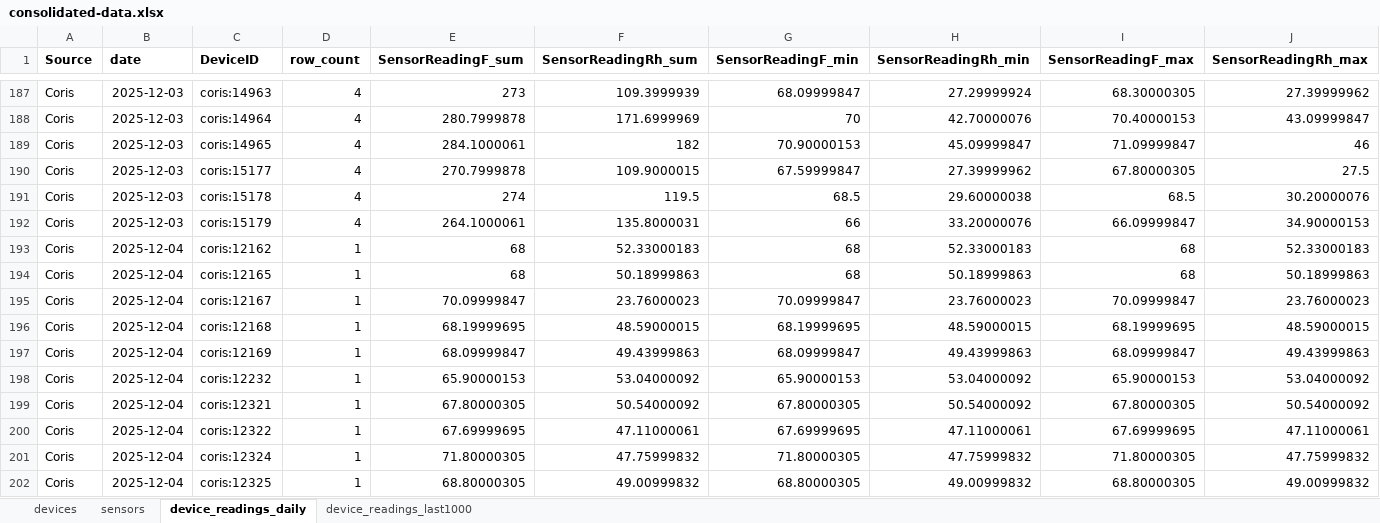
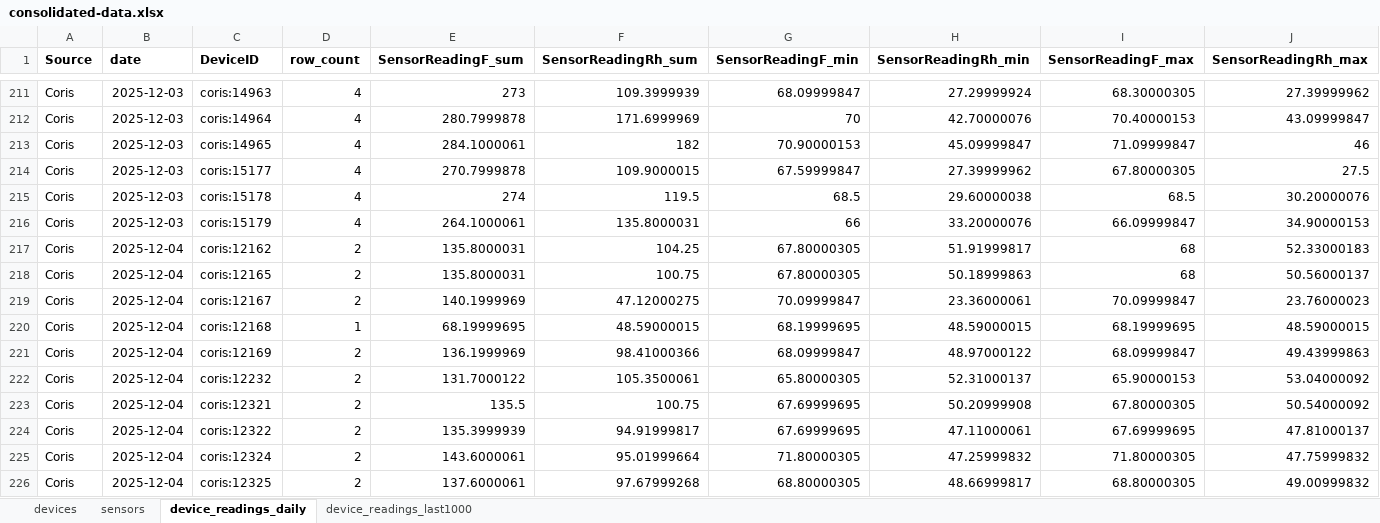
Before and after one commit to Environmental-Pipeline/environmental-sensor-poc, an Excel workbook: data/consolidated-data.xlsx, sheet device_readings_daily, drawn as a sheet; only a part is shown, gaps mark what is left out; values as stored, in another font and other column widths than the file's, no borders; addresses are those after the commit; the diff covers the shown part only; the diff names each change by its address in the sheet, - before the commit and + after, or states it on an @@ line.

```diff
--- a/data/consolidated-data.xlsx (sheet device_readings_daily)
+++ b/data/consolidated-data.xlsx (sheet device_readings_daily)
-D217:D219 (row_count): 1
+D217:D219 (row_count): 2
-E217:E218 (SensorReadingF_sum): 68
+E217:E218 (SensorReadingF_sum): 135.8000031
-F217 (SensorReadingRh_sum): 52.33000183
+F217 (SensorReadingRh_sum): 104.25
-G217:G218 (SensorReadingF_min): 68
+G217:G218 (SensorReadingF_min): 67.80000305
-H217 (SensorReadingRh_min): 52.33000183
+H217 (SensorReadingRh_min): 51.91999817
-F218 (SensorReadingRh_sum): 50.18999863
+F218 (SensorReadingRh_sum): 100.75
-J218 (SensorReadingRh_max): 50.18999863
+J218 (SensorReadingRh_max): 50.56000137
-E219 (SensorReadingF_sum): 70.09999847
+E219 (SensorReadingF_sum): 140.1999969
-F219 (SensorReadingRh_sum): 23.76000023
+F219 (SensorReadingRh_sum): 47.12000275
-H219 (SensorReadingRh_min): 23.76000023
+H219 (SensorReadingRh_min): 23.36000061
-D221:D226 (row_count): 1
+D221:D226 (row_count): 2
-E221 (SensorReadingF_sum): 68.09999847
+E221 (SensorReadingF_sum): 136.1999969
-F221 (SensorReadingRh_sum): 49.43999863
+F221 (SensorReadingRh_sum): 98.41000366
-H221 (SensorReadingRh_min): 49.43999863
+H221 (SensorReadingRh_min): 48.97000122
-E222 (SensorReadingF_sum): 65.90000153
+E222 (SensorReadingF_sum): 131.7000122
-F222 (SensorReadingRh_sum): 53.04000092
+F222 (SensorReadingRh_sum): 105.3500061
-G222 (SensorReadingF_min): 65.90000153
+G222 (SensorReadingF_min): 65.80000305
-H222 (SensorReadingRh_min): 53.04000092
+H222 (SensorReadingRh_min): 52.31000137
-E223 (SensorReadingF_sum): 67.80000305
+E223 (SensorReadingF_sum): 135.5
-F223 (SensorReadingRh_sum): 50.54000092
+F223 (SensorReadingRh_sum): 100.75
-G223 (SensorReadingF_min): 67.80000305
+G223 (SensorReadingF_min): 67.69999695
-H223 (SensorReadingRh_min): 50.54000092
+H223 (SensorReadingRh_min): 50.20999908
-E224 (SensorReadingF_sum): 67.69999695
+E224 (SensorReadingF_sum): 135.3999939
-F224 (SensorReadingRh_sum): 47.11000061
+F224 (SensorReadingRh_sum): 94.91999817
-J224 (SensorReadingRh_max): 47.11000061
+J224 (SensorReadingRh_max): 47.81000137
-E225 (SensorReadingF_sum): 71.80000305
+E225 (SensorReadingF_sum): 143.6000061
-F225 (SensorReadingRh_sum): 47.75999832
+F225 (SensorReadingRh_sum): 95.01999664
-H225 (SensorReadingRh_min): 47.75999832
+H225 (SensorReadingRh_min): 47.25999832
-E226 (SensorReadingF_sum): 68.80000305
+E226 (SensorReadingF_sum): 137.6000061
-F226 (SensorReadingRh_sum): 49.00999832
+F226 (SensorReadingRh_sum): 97.67999268
-H226 (SensorReadingRh_min): 49.00999832
+H226 (SensorReadingRh_min): 48.66999817
```
Also changed, not shown: 26 added rows and 279 edited cells elsewhere in this sheet, sheet device_readings_last1000, 8 other files.
